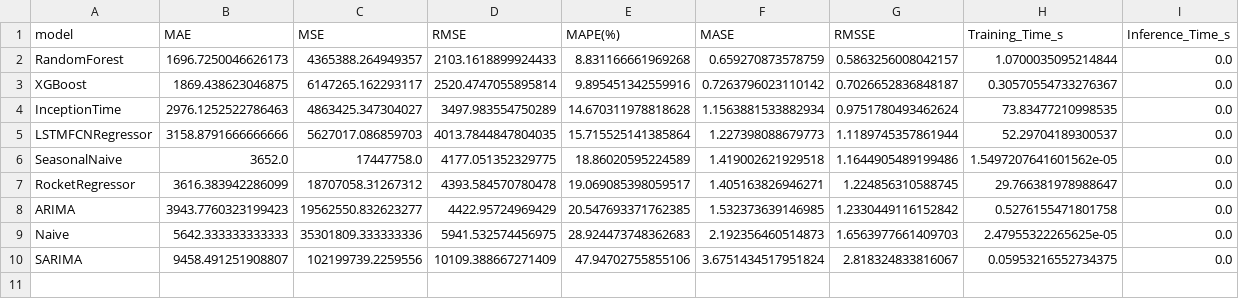
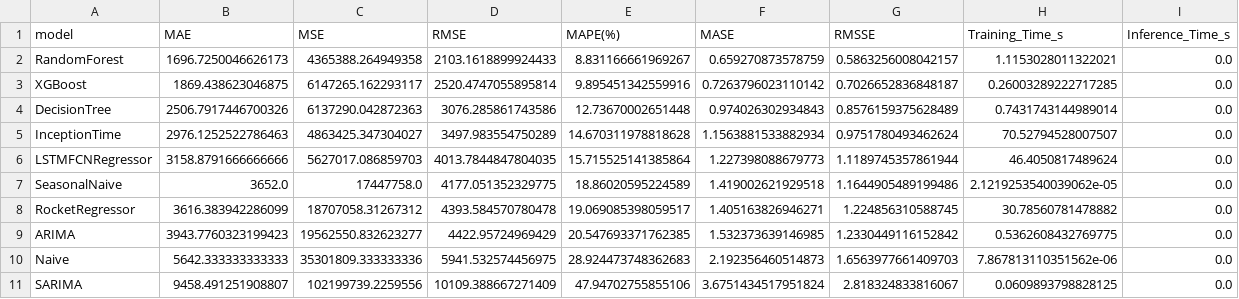
Before and after one commit to Mustafayilmaz01/Deep-Learning-Based-Short-Term-Water-Consumption-Forecasting-in-Textile-Dyeing-Facilities, a CSV file: results_sktime_wwater_ieee/results_test.csv, drawn as a sheet.

```diff
--- a/results_sktime_wwater_ieee/results_test.csv
+++ b/results_sktime_wwater_ieee/results_test.csv
@@ -1,10 +1,11 @@
 model,MAE,MSE,RMSE,MAPE(%),MASE,RMSSE,Training_Time_s,Inference_Time_s
-RandomForest,1696.7250046626173,4365388.264949357,2103.1618899924433,8.831166661969268,0.659270873578759,0.5863256008042157,1.0700035095214844,0.0
-XGBoost,1869.438623046875,6147265.162293117,2520.4747055895814,9.895451342559916,0.7263796023110142,0.7026652836848187,0.30570554733276367,0.0
-InceptionTime,2976.1252522786463,4863425.347304027,3497.983554750289,14.670311978818628,1.1563881533882934,0.9751780493462624,73.83477210998535,0.0
-LSTMFCNRegressor,3158.8791666666666,5627017.086859703,4013.7844847804035,15.715525141385864,1.227398088679773,1.1189745357861944,52.29704189300537,0.0
-SeasonalNaive,3652.0,17447758.0,4177.051352329775,18.86020595224589,1.419002621929518,1.1644905489199486,1.5497207641601562e-05,0.0
-RocketRegressor,3616.383942286099,18707058.31267312,4393.584570780478,19.069085398059517,1.405163826946271,1.224856310588745,29.766381978988647,0.0
-ARIMA,3943.7760323199423,19562550.832623277,4422.95724969429,20.547693371762385,1.532373639146985,1.2330449116152842,0.5276155471801758,0.0
-Naive,5642.333333333333,35301809.333333336,5941.532574456975,28.924473748362683,2.192356460514873,1.6563977661409703,2.47955322265625e-05,0.0
-SARIMA,9458.491251908807,102199739.2259556,10109.388667271409,47.94702755855106,3.6751434517951824,2.818324833816067,0.05953216552734375,0.0
+RandomForest,1696.7250046626173,4365388.264949358,2103.1618899924433,8.831166661969267,0.659270873578759,0.5863256008042157,1.1153028011322021,0.0
+XGBoost,1869.438623046875,6147265.162293117,2520.4747055895814,9.895451342559916,0.7263796023110142,0.7026652836848187,0.26003289222717285,0.0
+DecisionTree,2506.7917446700326,6137290.042872363,3076.285861743586,12.73670002651448,0.974026302934843,0.8576159375628489,0.7431743144989014,0.0
+InceptionTime,2976.1252522786463,4863425.347304027,3497.983554750289,14.670311978818628,1.1563881533882934,0.9751780493462624,70.52794528007507,0.0
+LSTMFCNRegressor,3158.8791666666666,5627017.086859703,4013.7844847804035,15.715525141385864,1.227398088679773,1.1189745357861944,46.4050817489624,0.0
+SeasonalNaive,3652.0,17447758.0,4177.051352329775,18.86020595224589,1.419002621929518,1.1644905489199486,2.1219253540039062e-05,0.0
+RocketRegressor,3616.383942286099,18707058.31267312,4393.584570780478,19.069085398059517,1.405163826946271,1.224856310588745,30.78560781478882,0.0
+ARIMA,3943.7760323199423,19562550.832623277,4422.95724969429,20.547693371762385,1.532373639146985,1.2330449116152842,0.5362608432769775,0.0
+Naive,5642.333333333333,35301809.333333336,5941.532574456975,28.924473748362683,2.192356460514873,1.6563977661409703,7.867813110351562e-06,0.0
+SARIMA,9458.491251908807,102199739.2259556,10109.388667271409,47.94702755855106,3.6751434517951824,2.818324833816067,0.0609893798828125,0.0
```
Also changed, not shown: results_sktime_wwater_ieee/RandomForest_val_predictions.csv, results_sktime_wwater_ieee/all_residual_tests.csv, 26 other files.
